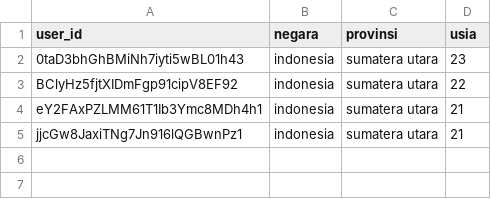
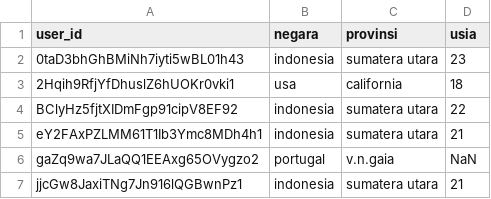
Before and after one commit to maroldragon/Zoker-Web, a CSV file: admin/algo/BX-Users.csv, drawn as a sheet; the diff names each change by its address in the sheet, - before the commit and + after, or states it on an @@ line.

```diff
--- a/admin/algo/BX-Users.csv
+++ b/admin/algo/BX-Users.csv
+row 3: 2Hqih9RfjYfDhuslZ6hUOKr0vki1 | usa | california | 18
+row 6: gaZq9wa7JLaQQ1EEAxg65OVygzo2 | portugal | v.n.gaia | NaN
```
Also changed, not shown: 4 other files.
